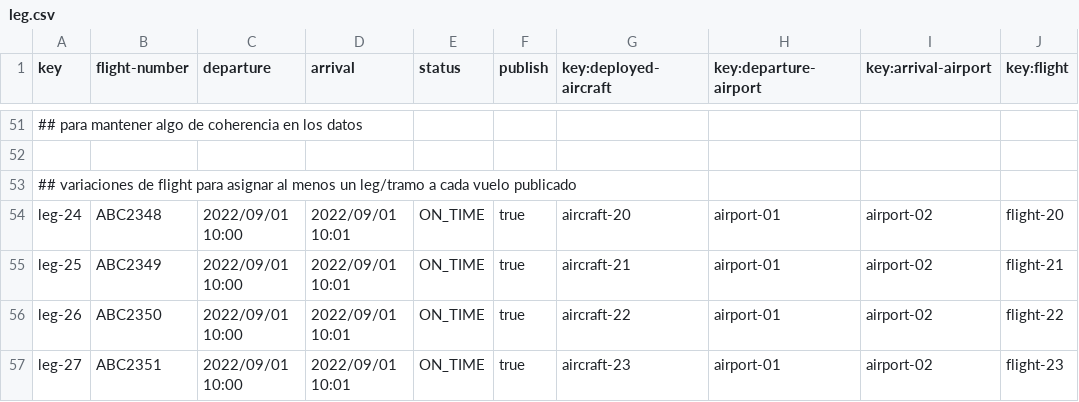
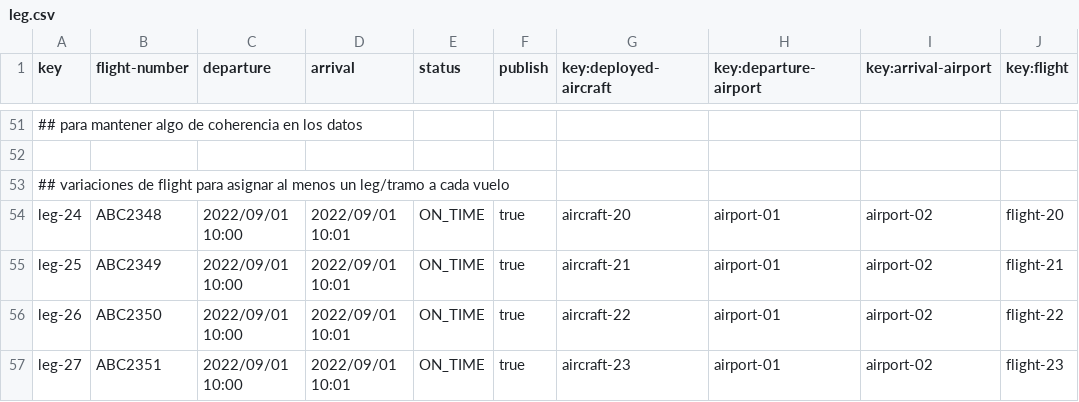
Before and after one commit to javsorbla/Acme-ANS-D03, a CSV file: src/main/resources/WEB-INF/data/sample/leg.csv, drawn as a sheet; only a part is shown, gaps mark what is left out; the diff names each change by its address in the sheet, - before the commit and + after, or states it on an @@ line.

Commit message:
Minor change in comment

```diff
--- a/src/main/resources/WEB-INF/data/sample/leg.csv
+++ b/src/main/resources/WEB-INF/data/sample/leg.csv
-A53 (key): …cada vuelo publicado
+A53 (key): …cada vuelo
```
